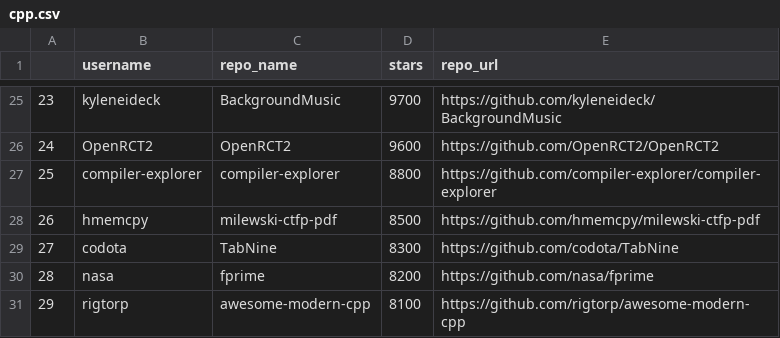
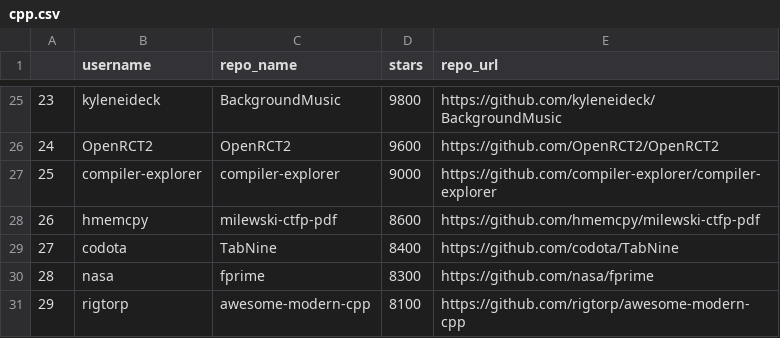
Before and after one commit to abhishekchandra2522k/web-scrapery, a CSV file: Project/cpp.csv, drawn as a sheet; only a part is shown, gaps mark what is left out; the diff covers the shown part only.

```diff
--- a/Project/cpp.csv
+++ b/Project/cpp.csv
@@ -25,7 +25,7 @@
-23,kyleneideck,BackgroundMusic,9700,https://github.com/kyleneideck/BackgroundMusic
+23,kyleneideck,BackgroundMusic,9800,https://github.com/kyleneideck/BackgroundMusic
 24,OpenRCT2,OpenRCT2,9600,https://github.com/OpenRCT2/OpenRCT2
-25,compiler-explorer,compiler-explorer,8800,https://github.com/compiler-explorer/compiler-explorer
-26,hmemcpy,milewski-ctfp-pdf,8500,https://github.com/hmemcpy/milewski-ctfp-pdf
-27,codota,TabNine,8300,https://github.com/codota/TabNine
-28,nasa,fprime,8200,https://github.com/nasa/fprime
+25,compiler-explorer,compiler-explorer,9000,https://github.com/compiler-explorer/compiler-explorer
+26,hmemcpy,milewski-ctfp-pdf,8600,https://github.com/hmemcpy/milewski-ctfp-pdf
+27,codota,TabNine,8400,https://github.com/codota/TabNine
+28,nasa,fprime,8300,https://github.com/nasa/fprime
 29,rigtorp,awesome-modern-cpp,8100,https://github.com/rigtorp/awesome-modern-cpp
```
Also changed, not shown: 32 edited cells elsewhere in this file, 2 other files.
